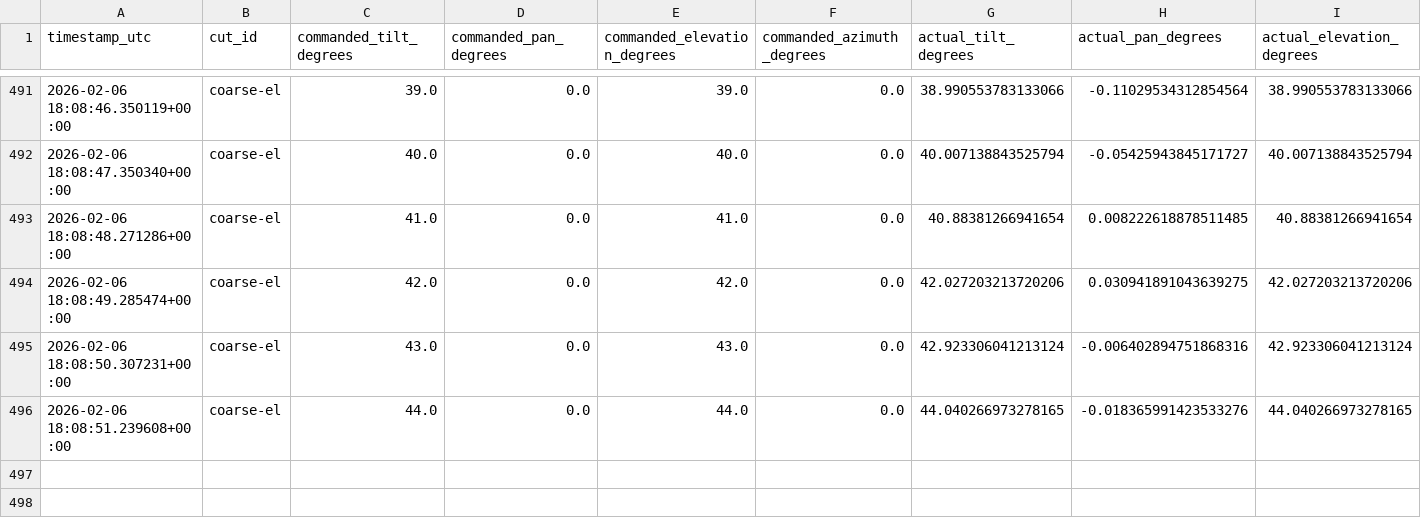
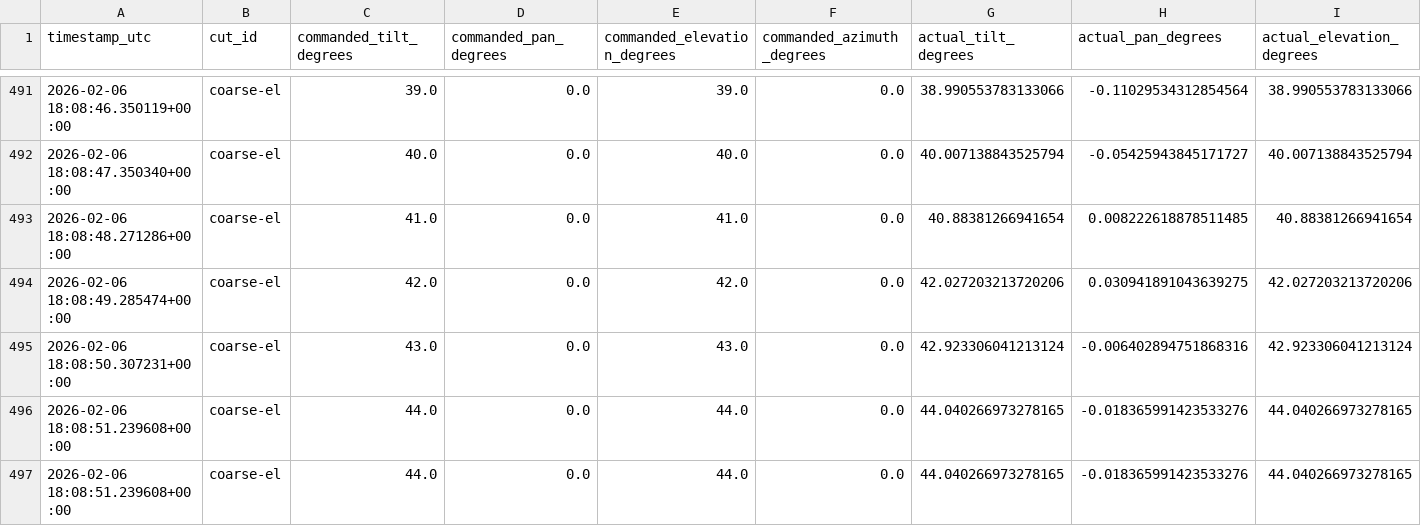
Before and after one commit to davidmayo/chamber-gui, a CSV file: sample_data/run_data.csv, drawn as a sheet; only a part is shown, gaps mark what is left out; rows hold the shown columns only; the diff names each change by its address in the sheet, - before the commit and + after, or states it on an @@ line.

```diff
--- a/sample_data/run_data.csv
+++ b/sample_data/run_data.csv
+row 497: 2026-02-06 18:08:51.239608+00:00 | coarse-el | 44.0 | 0.0 | 44.0 | 0.0 | 44.040266973278165 | -0.018365991423533276 | 44.040266973278165
```
Also changed, not shown: 3 other files.
